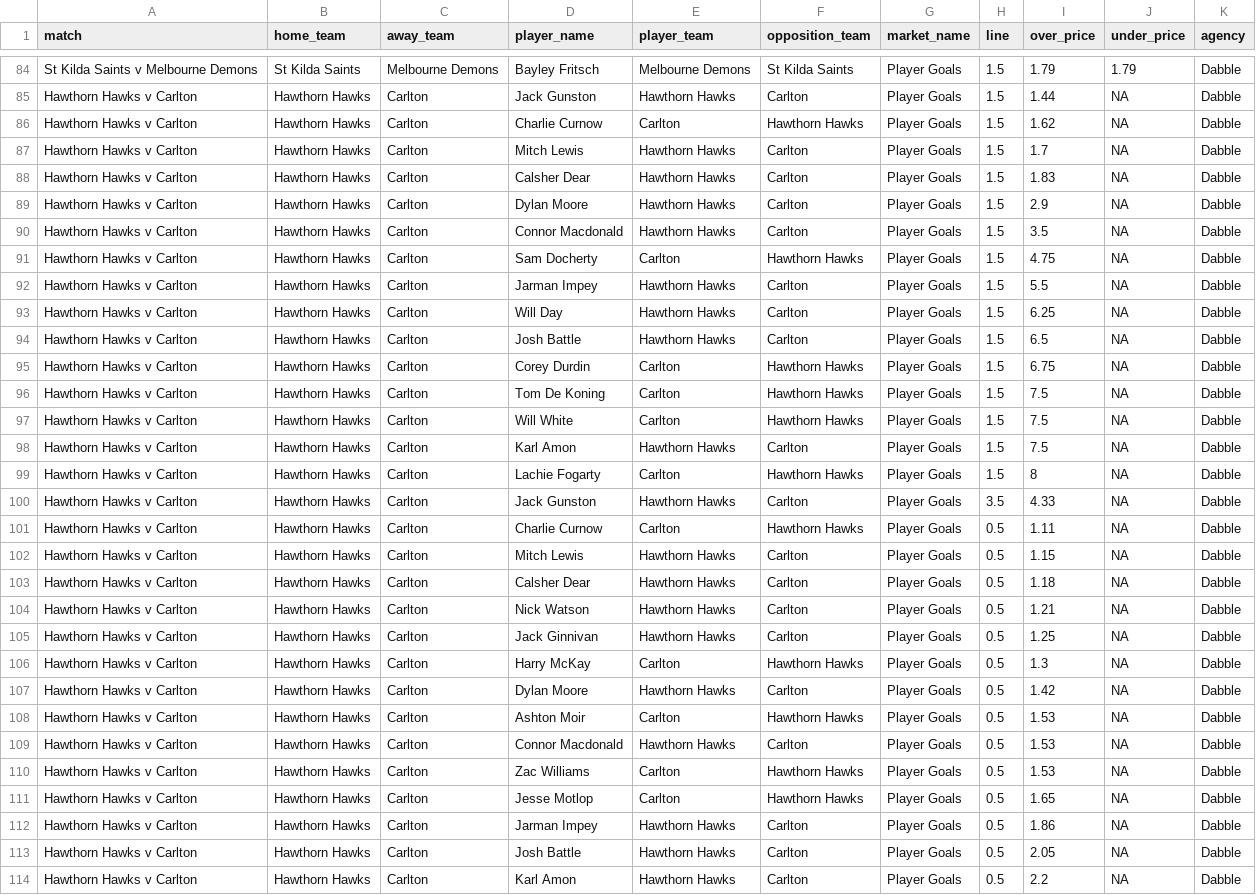
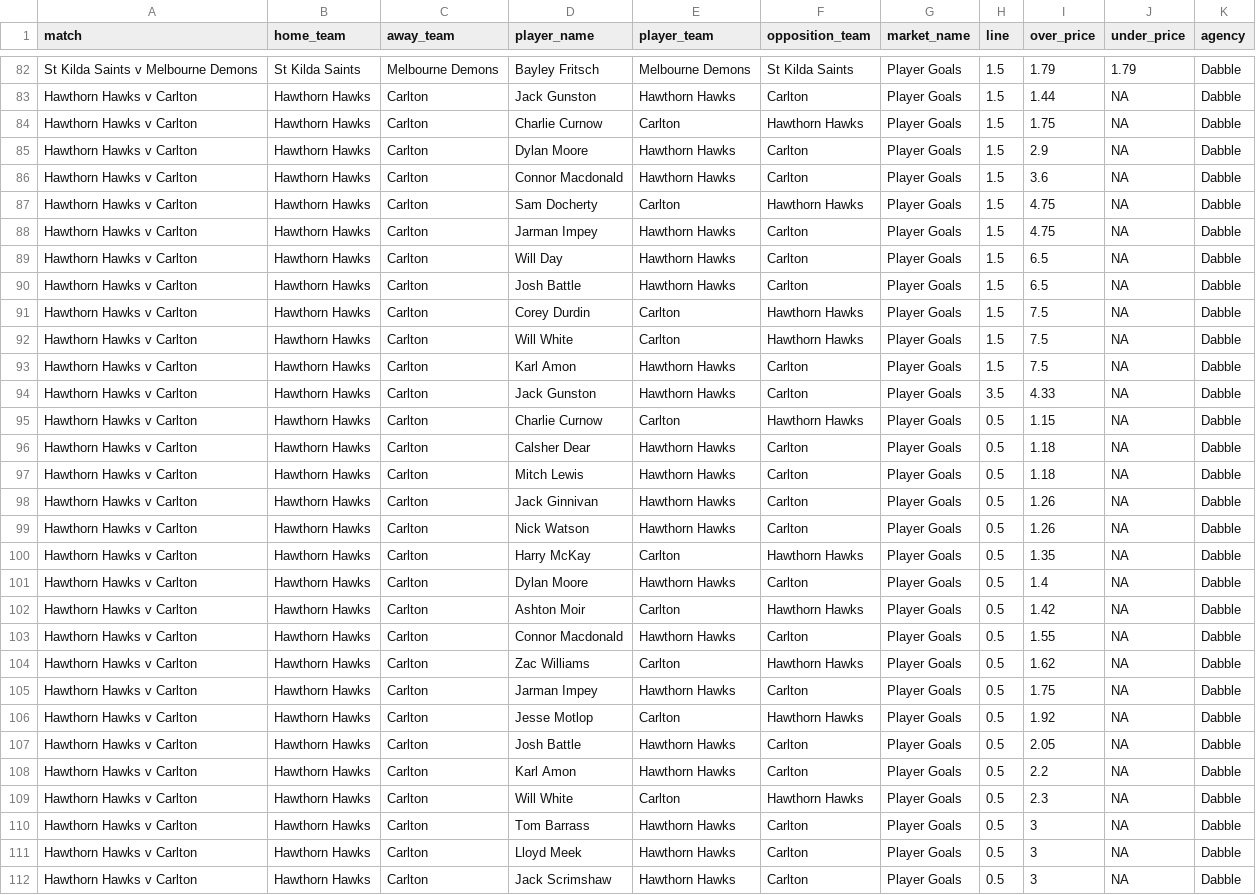
Before and after one commit to jamesbrown1417/AFL, a CSV file: Data/scraped_odds/dabble_player_goals.csv, drawn as a sheet; only a part is shown, gaps mark what is left out; the shorter side is filled out with more unchanged rows; the diff covers the shown part only.

```diff
--- a/Data/scraped_odds/dabble_player_goals.csv
+++ b/Data/scraped_odds/dabble_player_goals.csv
@@ -85,29 +83,25 @@ St Kilda Saints v Melbourne Demons,St Kilda Saints,Melbourne Demons,Bayley Frits
 Hawthorn Hawks v Carlton,Hawthorn Hawks,Carlton,Jack Gunston,Hawthorn Hawks,Carlton,Player Goals,1.5,1.44,NA,Dabble
-Hawthorn Hawks v Carlton,Hawthorn Hawks,Carlton,Charlie Curnow,Carlton,Hawthorn Hawks,Player Goals,1.5,1.62,NA,Dabble
-Hawthorn Hawks v Carlton,Hawthorn Hawks,Carlton,Mitch Lewis,Hawthorn Hawks,Carlton,Player Goals,1.5,1.7,NA,Dabble
-Hawthorn Hawks v Carlton,Hawthorn Hawks,Carlton,Calsher Dear,Hawthorn Hawks,Carlton,Player Goals,1.5,1.83,NA,Dabble
+Hawthorn Hawks v Carlton,Hawthorn Hawks,Carlton,Charlie Curnow,Carlton,Hawthorn Hawks,Player Goals,1.5,1.75,NA,Dabble
 Hawthorn Hawks v Carlton,Hawthorn Hawks,Carlton,Dylan Moore,Hawthorn Hawks,Carlton,Player Goals,1.5,2.9,NA,Dabble
-Hawthorn Hawks v Carlton,Hawthorn Hawks,Carlton,Connor Macdonald,Hawthorn Hawks,Carlton,Player Goals,1.5,3.5,NA,Dabble
+Hawthorn Hawks v Carlton,Hawthorn Hawks,Carlton,Connor Macdonald,Hawthorn Hawks,Carlton,Player Goals,1.5,3.6,NA,Dabble
 Hawthorn Hawks v Carlton,Hawthorn Hawks,Carlton,Sam Docherty,Carlton,Hawthorn Hawks,Player Goals,1.5,4.75,NA,Dabble
-Hawthorn Hawks v Carlton,Hawthorn Hawks,Carlton,Jarman Impey,Hawthorn Hawks,Carlton,Player Goals,1.5,5.5,NA,Dabble
-Hawthorn Hawks v Carlton,Hawthorn Hawks,Carlton,Will Day,Hawthorn Hawks,Carlton,Player Goals,1.5,6.25,NA,Dabble
+Hawthorn Hawks v Carlton,Hawthorn Hawks,Carlton,Jarman Impey,Hawthorn Hawks,Carlton,Player Goals,1.5,4.75,NA,Dabble
+Hawthorn Hawks v Carlton,Hawthorn Hawks,Carlton,Will Day,Hawthorn Hawks,Carlton,Player Goals,1.5,6.5,NA,Dabble
 Hawthorn Hawks v Carlton,Hawthorn Hawks,Carlton,Josh Battle,Hawthorn Hawks,Carlton,Player Goals,1.5,6.5,NA,Dabble
-Hawthorn Hawks v Carlton,Hawthorn Hawks,Carlton,Corey Durdin,Carlton,Hawthorn Hawks,Player Goals,1.5,6.75,NA,Dabble
-Hawthorn Hawks v Carlton,Hawthorn Hawks,Carlton,Tom De Koning,Carlton,Hawthorn Hawks,Player Goals,1.5,7.5,NA,Dabble
+Hawthorn Hawks v Carlton,Hawthorn Hawks,Carlton,Corey Durdin,Carlton,Hawthorn Hawks,Player Goals,1.5,7.5,NA,Dabble
 Hawthorn Hawks v Carlton,Hawthorn Hawks,Carlton,Will White,Carlton,Hawthorn Hawks,Player Goals,1.5,7.5,NA,Dabble
 Hawthorn Hawks v Carlton,Hawthorn Hawks,Carlton,Karl Amon,Hawthorn Hawks,Carlton,Player Goals,1.5,7.5,NA,Dabble
-Hawthorn Hawks v Carlton,Hawthorn Hawks,Carlton,Lachie Fogarty,Carlton,Hawthorn Hawks,Player Goals,1.5,8,NA,Dabble
 Hawthorn Hawks v Carlton,Hawthorn Hawks,Carlton,Jack Gunston,Hawthorn Hawks,Carlton,Player Goals,3.5,4.33,NA,Dabble
-Hawthorn Hawks v Carlton,Hawthorn Hawks,Carlton,Charlie Curnow,Carlton,Hawthorn Hawks,Player Goals,0.5,1.11,NA,Dabble
-Hawthorn Hawks v Carlton,Hawthorn Hawks,Carlton,Mitch Lewis,Hawthorn Hawks,Carlton,Player Goals,0.5,1.15,NA,Dabble
+Hawthorn Hawks v Carlton,Hawthorn Hawks,Carlton,Charlie Curnow,Carlton,Hawthorn Hawks,Player Goals,0.5,1.15,NA,Dabble
 Hawthorn Hawks v Carlton,Hawthorn Hawks,Carlton,Calsher Dear,Hawthorn Hawks,Carlton,Player Goals,0.5,1.18,NA,Dabble
-Hawthorn Hawks v Carlton,Hawthorn Hawks,Carlton,Nick Watson,Hawthorn Hawks,Carlton,Player Goals,0.5,1.21,NA,Dabble
-Hawthorn Hawks v Carlton,Hawthorn Hawks,Carlton,Jack Ginnivan,Hawthorn Hawks,Carlton,Player Goals,0.5,1.25,NA,Dabble
-Hawthorn Hawks v Carlton,Hawthorn Hawks,Carlton,Harry McKay,Carlton,Hawthorn Hawks,Player Goals,0.5,1.3,NA,Dabble
-Hawthorn Hawks v Carlton,Hawthorn Hawks,Carlton,Dylan Moore,Hawthorn Hawks,Carlton,Player Goals,0.5,1.42,NA,Dabble
-Hawthorn Hawks v Carlton,Hawthorn Hawks,Carlton,Ashton Moir,Carlton,Hawthorn Hawks,Player Goals,0.5,1.53,NA,Dabble
-Hawthorn Hawks v Carlton,Hawthorn Hawks,Carlton,Connor Macdonald,Hawthorn Hawks,Carlton,Player Goals,0.5,1.53,NA,Dabble
-Hawthorn Hawks v Carlton,Hawthorn Hawks,Carlton,Zac Williams,Carlton,Hawthorn Hawks,Player Goals,0.5,1.53,NA,Dabble
-Hawthorn Hawks v Carlton,Hawthorn Hawks,Carlton,Jesse Motlop,Carlton,Hawthorn Hawks,Player Goals,0.5,1.65,NA,Dabble
-Hawthorn Hawks v Carlton,Hawthorn Hawks,Carlton,Jarman Impey,Hawthorn Hawks,Carlton,Player Goals,0.5,1.86,NA,Dabble
+Hawthorn Hawks v Carlton,Hawthorn Hawks,Carlton,Mitch Lewis,Hawthorn Hawks,Carlton,Player Goals,0.5,1.18,NA,Dabble
+Hawthorn Hawks v Carlton,Hawthorn Hawks,Carlton,Jack Ginnivan,Hawthorn Hawks,Carlton,Player Goals,0.5,1.26,NA,Dabble
+Hawthorn Hawks v Carlton,Hawthorn Hawks,Carlton,Nick Watson,Hawthorn Hawks,Carlton,Player Goals,0.5,1.26,NA,Dabble
+Hawthorn Hawks v Carlton,Hawthorn Hawks,Carlton,Harry McKay,Carlton,Hawthorn Hawks,Player Goals,0.5,1.35,NA,Dabble
+Hawthorn Hawks v Carlton,Hawthorn Hawks,Carlton,Dylan Moore,Hawthorn Hawks,Carlton,Player Goals,0.5,1.4,NA,Dabble
+Hawthorn Hawks v Carlton,Hawthorn Hawks,Carlton,Ashton Moir,Carlton,Hawthorn Hawks,Player Goals,0.5,1.42,NA,Dabble
+Hawthorn Hawks v Carlton,Hawthorn Hawks,Carlton,Connor Macdonald,Hawthorn Hawks,Carlton,Player Goals,0.5,1.55,NA,Dabble
+Hawthorn Hawks v Carlton,Hawthorn Hawks,Carlton,Zac Williams,Carlton,Hawthorn Hawks,Player Goals,0.5,1.62,NA,Dabble
+Hawthorn Hawks v Carlton,Hawthorn Hawks,Carlton,Jarman Impey,Hawthorn Hawks,Carlton,Player Goals,0.5,1.75,NA,Dabble
+Hawthorn Hawks v Carlton,Hawthorn Hawks,Carlton,Jesse Motlop,Carlton,Hawthorn Hawks,Player Goals,0.5,1.92,NA,Dabble
 Hawthorn Hawks v Carlton,Hawthorn Hawks,Carlton,Josh Battle,Hawthorn Hawks,Carlton,Player Goals,0.5,2.05,NA,Dabble
```
Also changed, not shown: 4 added rows, 5 removed rows and 3 edited cells elsewhere in this file, Data/scraped_odds/neds_player_goals.csv, Data/scraped_odds/pointsbet_player_disposals.csv, 56 other files.
